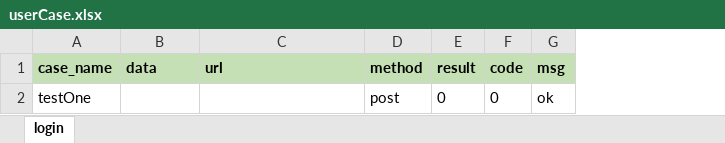
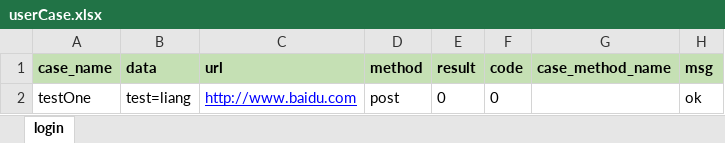
Before and after one commit to 272271975/python_interface_test, an Excel workbook: testFile/xlsx/userCase.xlsx, sheet login, drawn as a sheet; values as stored, in another font and other column widths than the file's, no borders; the diff names each change by its address in the sheet, - before the commit and + after, or states it on an @@ line.

```diff
--- a/testFile/xlsx/userCase.xlsx (sheet login)
+++ b/testFile/xlsx/userCase.xlsx (sheet login)
+column G (case_method_name), empty
-B2 (data): (empty)
+B2 (data): test=liang
-C2 (url): (empty)
+C2 (url): http://www.baidu.com
```
Also changed, not shown: 3 other files.
